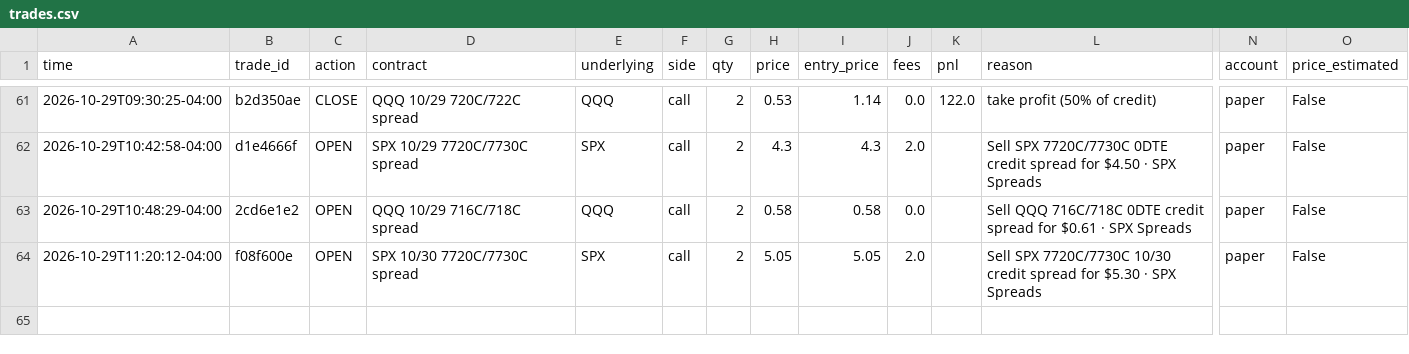
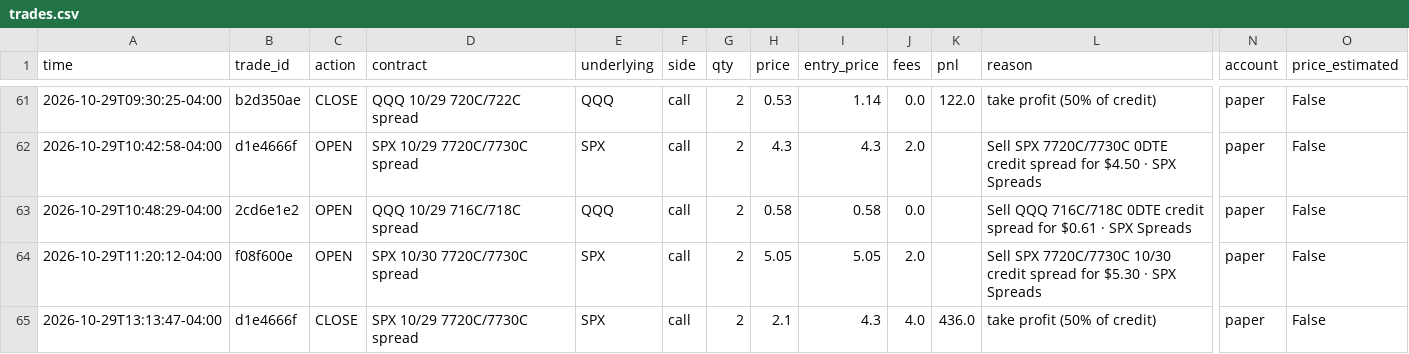
Before and after one commit to gutlapalli10/trade-journal, a CSV file: trades.csv, drawn as a sheet; only a part is shown, gaps mark what is left out; rows hold the shown columns only; the diff names each change by its address in the sheet, - before the commit and + after, or states it on an @@ line.

Commit message:
Update trade journal (64 orders)

```diff
--- a/trades.csv
+++ b/trades.csv
+row 65: 2026-10-29T13:13:47-04:00 | d1e4666f | CLOSE | SPX 10/29 7720C/7730C spread | SPX | call | 2 | 2.1 | 4.3 | 4.0 | 436.0 | take profit (50% of credit) | paper | False
```
